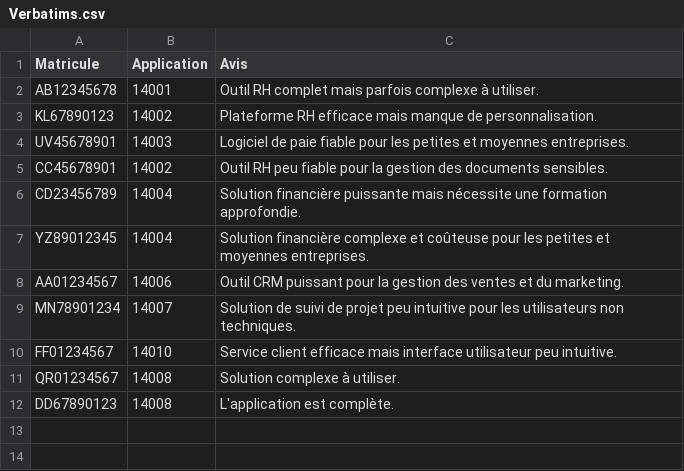
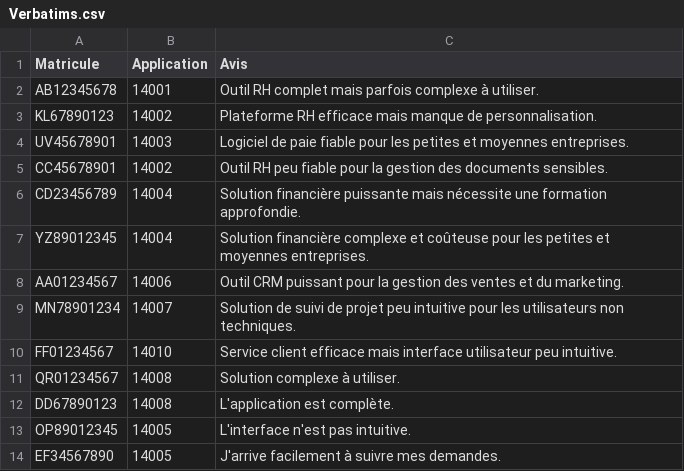
Before and after one commit to LoloDenodo/Denodo, a CSV file: Verbatims.csv, drawn as a sheet; the diff names each change by its address in the sheet, - before the commit and + after, or states it on an @@ line.

Commit message:
Update Verbatims.csv

```diff
--- a/Verbatims.csv
+++ b/Verbatims.csv
+row 13: OP89012345 | 14005 | L'interface n'est pas intuitive.
+row 14: EF34567890 | 14005 | J'arrive facilement à suivre mes demandes.
```
